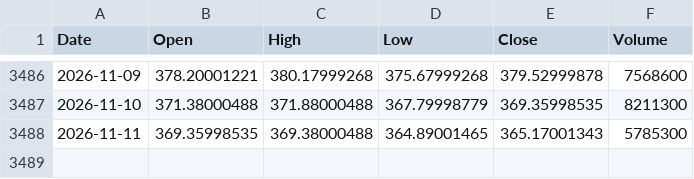
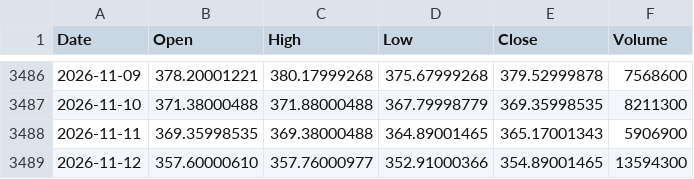
Before and after one commit to PJZoio/Dashboard-de-an-lise-t-cnica-e-gest-o-de-carteira, a CSV file: data/GLD.csv, drawn as a sheet; only a part is shown, gaps mark what is left out.

```diff
--- a/data/GLD.csv
+++ b/data/GLD.csv
@@ -3487,2 +3487,3 @@ Date,Open,High,Low,Close,Volume
 2026-11-10,371.38000488,371.88000488,367.79998779,369.35998535,8211300
-2026-11-11,369.35998535,369.38000488,364.89001465,365.17001343,5785300
+2026-11-11,369.35998535,369.38000488,364.89001465,365.17001343,5906900
+2026-11-12,357.60000610,357.76000977,352.91000366,354.89001465,13594300
```
Also changed, not shown: data/ACWI.csv, data/EWY.csv, 38 other files.
